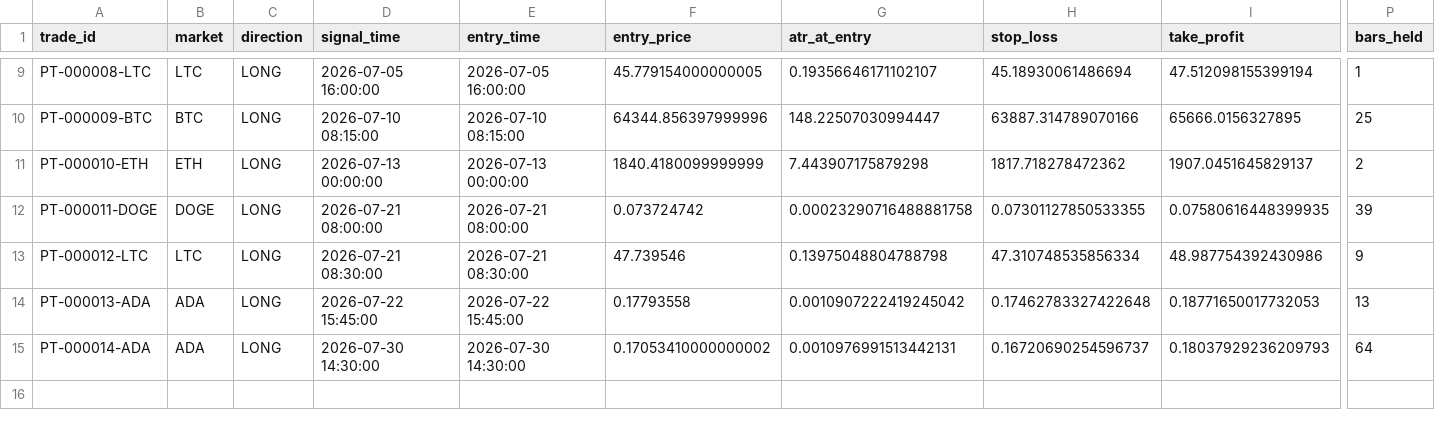
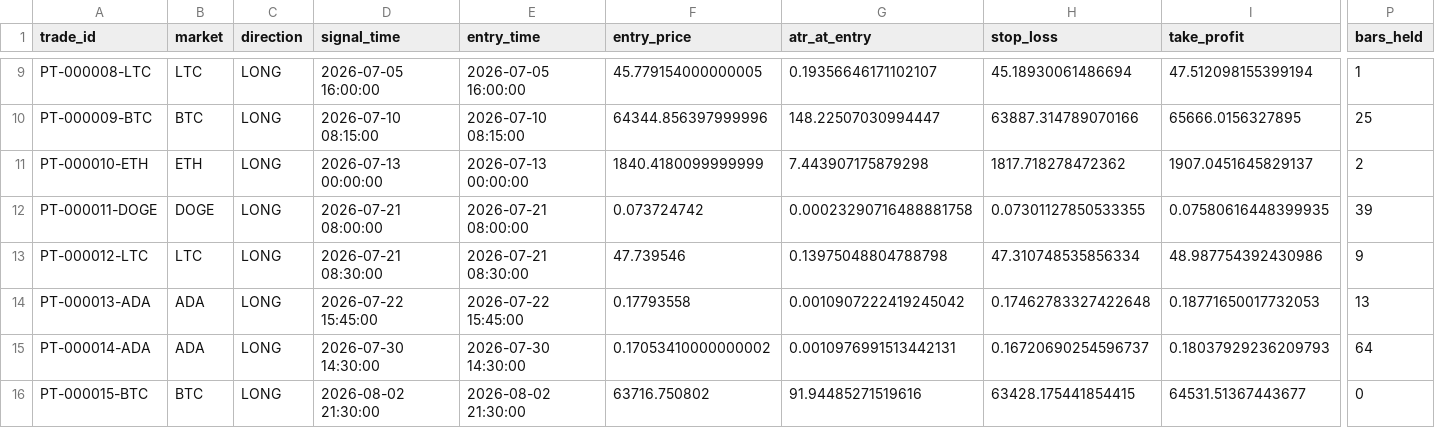
Before and after one commit to BziizB/biAN, a CSV file: paper_trading/paper_trades.csv, drawn as a sheet; only a part is shown, gaps mark what is left out; rows hold the shown columns only; the diff names each change by its address in the sheet, - before the commit and + after, or states it on an @@ line.

```diff
--- a/paper_trading/paper_trades.csv
+++ b/paper_trading/paper_trades.csv
+row 16: PT-000015-BTC | BTC | LONG | 2026-08-02 21:30:00 | 2026-08-02 21:30:00 | 63716.750802 | 91.94485271519616 | 63428.175441854415 | 64531.51367443677 | 0
```
Also changed, not shown: paper_trading/mismatch_report.csv, paper_trading/paper_signals.csv, 2 other files.
